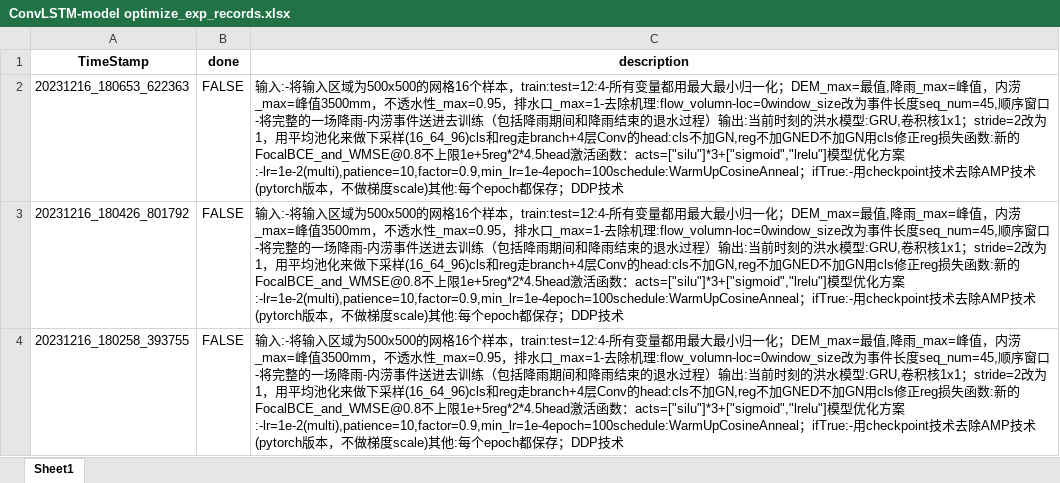
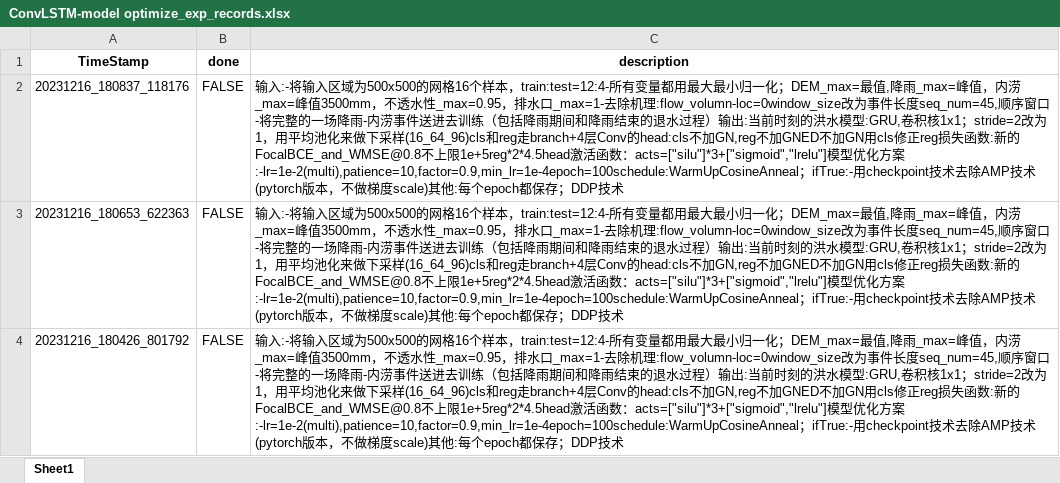
Before and after one commit to holmescao/U-RNN, an Excel workbook: exp_records/ConvLSTM-model optimize_exp_records.xlsx, sheet Sheet1, drawn as a sheet; only a part is shown; the shorter side is filled out with more unchanged rows; values as stored, in another font and other column widths than the file's, no borders; the diff names each change by its address in the sheet, - before the commit and + after, or states it on an @@ line.

Commit message:
20231216_180837_118176
    输入:
    - 将输入区域为500x500的网格; 16个样本，train:test=12:4
    - 所有变量都用最大最小归一化；DEM_max=最值, 降雨_max=峰值，内涝_max=峰值3500mm，不透水性_max=0.95，排水口_max=1
    - 去除机理:flow_volumn
    - loc=0; window_size改为事件长度; seq_num=45, 顺序窗口
    - 将完整的一场降雨-内涝事件送进去训练（包括降雨期间和降雨结束的退水过程）

    输出: 当前时刻的洪水
    模型: GRU, 卷积核1x1；stride=2改为1，用平均池化来做下采样;(16_64_96);
        cls和reg走branch+4层;
        Conv的head:cls不加GN,reg不加GN;ED不加GN;
        用cls修正reg
    损失函数: 新的FocalBCE_and_WMSE@0.8; 不上限1e+5; reg*2*4.5;
    head激活函数：acts = ["silu"] * 3 + ["sigmoid", "lrelu"];
    模型优化方案:
    - lr=1e-2(multi), patience=10, factor=0.9, min_lr=1e-4; epoch=100; schedule: WarmUpCosineAnneal；if True:
    - 用checkpoint技术; 去除AMP技术(pytorch版本，不做梯度scale)
    其他: 每个epoch都保存；DDP技术

```diff
--- a/exp_records/ConvLSTM-model optimize_exp_records.xlsx (sheet Sheet1)
+++ b/exp_records/ConvLSTM-model optimize_exp_records.xlsx (sheet Sheet1)
+row 2: 20231216_180837_118176 | FALSE | 输入:-将输入区域为500x500的网格16个样本，train:test=12:4-所有变量都用最大最小归一化；DEM_max=最值,降雨_max=峰值，内涝_max=峰值3500mm，不透水性_max=0.95，排水口_max=1-去除机理:flow_volumn-loc=0window_size改为事件长度seq_num=45,顺序窗口-将完整的一场降雨-内涝事件送进去训练（包括降雨期间和降雨结束的退水过程）输出:当前时刻的洪水模型:GRU,卷积核1x1；stride=2改为1，用平均池化来做下采样(16_64_96)cls和reg走branch+4层Conv的head:cls不加GN,reg不加GNED不加GN用cls修正reg损失函数:新的FocalBCE_and_WMSE@0.8不上限1e+5reg*2*4.5head激活函数：acts=["silu"]*3+["sigmoid","lrelu"]模型优化方案:-lr=1e-2(multi),patience=10,factor=0.9,min_lr=1e-4epoch=100schedule:WarmUpCosineAnneal；ifTrue:-用checkpoint技术去除AMP技术(pytorch版本，不做梯度scale)其他:每个epoch都保存；DDP技术
```
Also changed, not shown: 3 other files.
